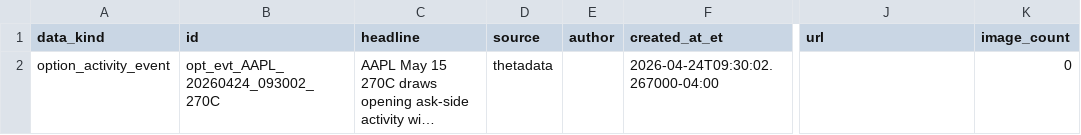
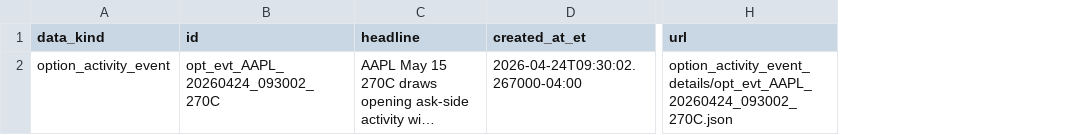
Before and after one commit to gilmore307/trading-data, a CSV file: templates/data_kinds/thetadata/option_activity_event.preview.csv, drawn as a sheet; only a part is shown, gaps mark what is left out; long unchanged cells end in …; removed rows and columns are numbered as before the commit, all else as after; the diff names each change by its address in the sheet, - before the commit and + after, or states it on an @@ line.

```diff
--- a/templates/data_kinds/thetadata/option_activity_event.preview.csv
+++ b/templates/data_kinds/thetadata/option_activity_event.preview.csv
-column D (source), row 2: thetadata
-column E (author), empty
-column K (image_count), row 2: 0
-H2 (url): (empty)
+H2 (url): option_activity_event_details/opt_evt_AAPL_20260424_093002_270C.json
```
Also changed, not shown: 6 other files.
